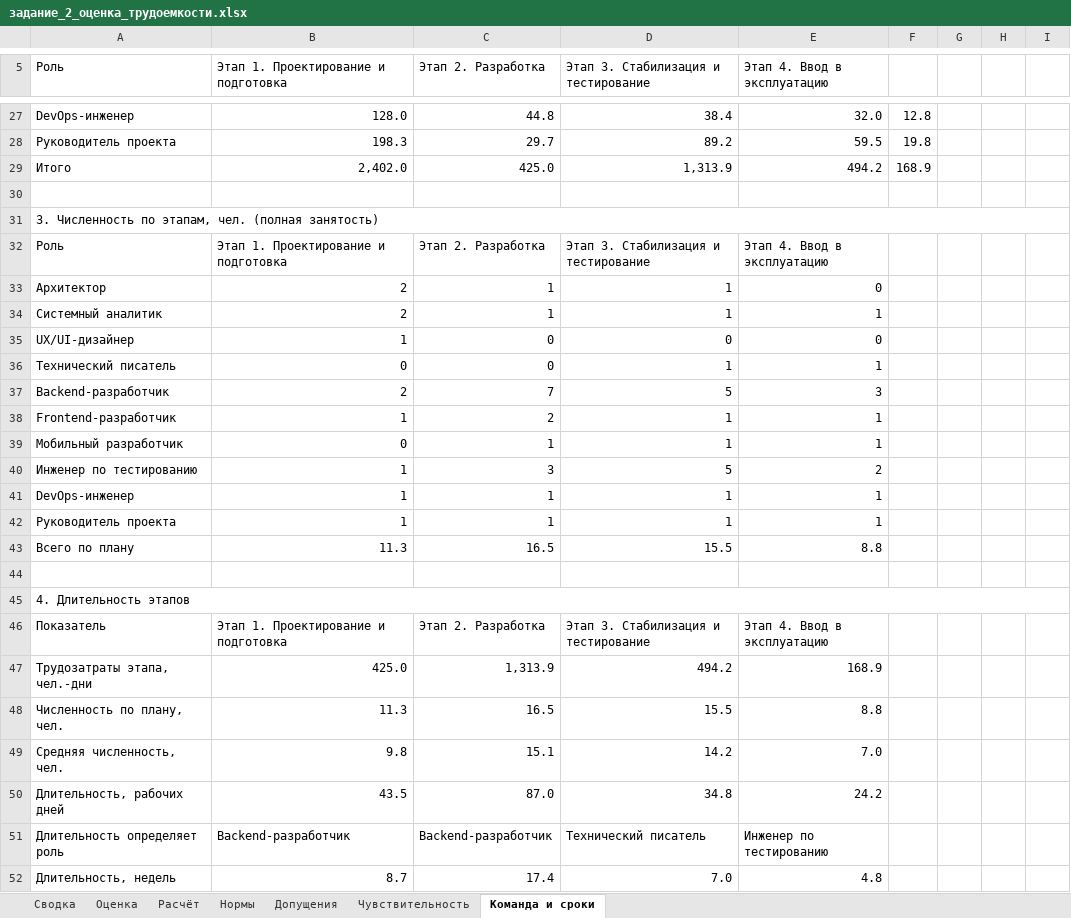
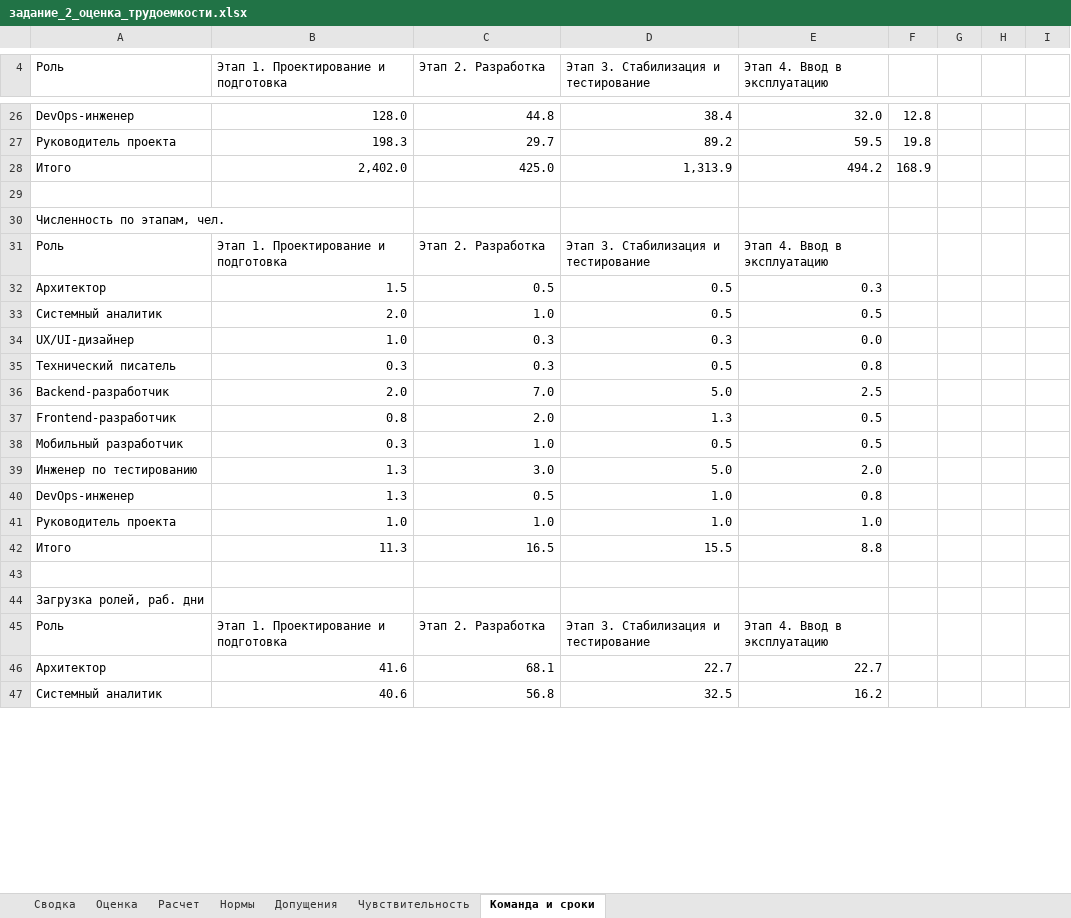
Before and after one commit to MikhailNv/sa-seminar, an Excel workbook: задание_2_оценка_трудоемкости.xlsx, sheet Команда и сроки, drawn as a sheet; only a part is shown, gaps mark what is left out; the shorter side is filled out with more unchanged rows; values as stored, in another font and other column widths than the file's, no cell formats; removed rows and columns are numbered as before the commit, all else as after; the diff covers the shown part only; the diff names each change by its address in the sheet, - before the commit and + after, or states it on an @@ line.

```diff
--- a/задание_2_оценка_трудоемкости.xlsx (sheet Команда и сроки)
+++ b/задание_2_оценка_трудоемкости.xlsx (sheet Команда и сроки)
-sheet tab: Расчёт
+sheet tab: Расчет
-A30 (Роль): 3. Численность по этапам, чел. (полная занятость)
+A30 (Роль): Численность по этапам, чел.
-A31:I31 merged
-row 33: Архитектор | 2 | 1 | 1 | 0
-row 34: Системный аналитик | 2 | 1 | 1 | 1
-row 35: UX/UI-дизайнер | 1 | 0 | 0 | 0
-row 36: Технический писатель | 0 | 0 | 1 | 1
-row 37: Backend-разработчик | 2 | 7 | 5 | 3
-row 38: Frontend-разработчик | 1 | 2 | 1 | 1
-row 39: Мобильный разработчик | 0 | 1 | 1 | 1
-row 40: Инженер по тестированию | 1 | 3 | 5 | 2
-row 41: DevOps-инженер | 1 | 1 | 1 | 1
-row 42: Руководитель проекта | 1 | 1 | 1 | 1
+row 32: Архитектор | 1.5 | 0.5 | 0.5 | 0.3
+row 33: Системный аналитик | 2.0 | 1.0 | 0.5 | 0.5
+row 34: UX/UI-дизайнер | 1.0 | 0.3 | 0.3 | 0.0
+row 35: Технический писатель | 0.3 | 0.3 | 0.5 | 0.8
+row 36: Backend-разработчик | 2.0 | 7.0 | 5.0 | 2.5
+row 37: Frontend-разработчик | 0.8 | 2.0 | 1.3 | 0.5
+row 38: Мобильный разработчик | 0.3 | 1.0 | 0.5 | 0.5
+row 39: Инженер по тестированию | 1.3 | 3.0 | 5.0 | 2.0
+row 40: DevOps-инженер | 1.3 | 0.5 | 1.0 | 0.8
+row 41: Руководитель проекта | 1.0 | 1.0 | 1.0 | 1.0
-A42 (Роль): Всего по плану
+A42 (Роль): Итого
-A44 (Роль): 4. Длительность этапов
+A44 (Роль): Загрузка ролей, раб. дни
-A45:I45 merged
-A45 (Роль): Показатель
+A45 (Роль): Роль
-row 47: Трудозатраты этапа, чел.-дни | 425.0 | 1,313.9 | 494.2 | 168.9
-row 48: Численность по плану, чел. | 11.3 | 16.5 | 15.5 | 8.8
-row 49: Средняя численность, чел. | 9.8 | 15.1 | 14.2 | 7.0
-row 50: Длительность, рабочих дней | 43.5 | 87.0 | 34.8 | 24.2
-row 51: Длительность определяет роль | Backend-разработчик | Backend-разработчик | Технический писатель | Инженер по тестированию
-row 52: Длительность, недель | 8.7 | 17.4 | 7.0 | 4.8
```
Also changed, not shown: 16 added rows, 19 removed rows, 14 edited cells and merged cells elsewhere in this sheet, sheet Сводка, sheet Чувствительность, sheet Допущения, sheet Нормы, sheet Расчет, sheet Оценка, cell formats, formulas that keep their value, charts or pictures.
